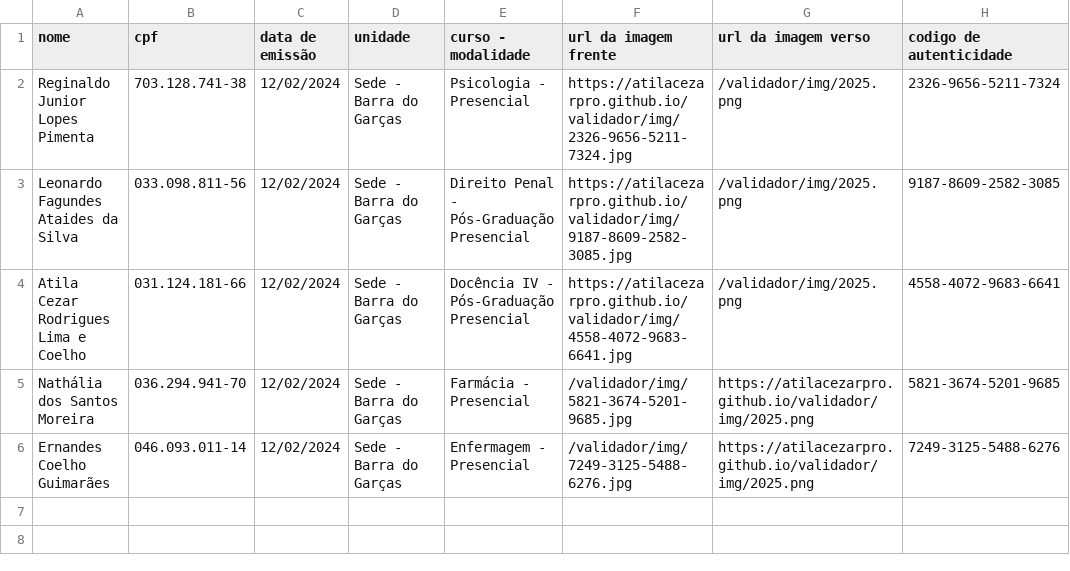
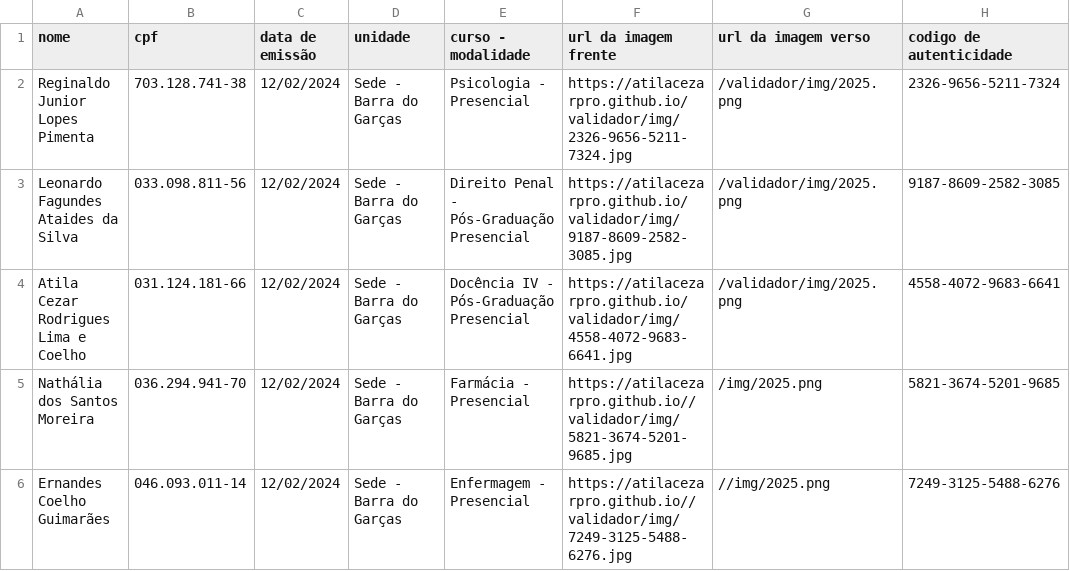
Before and after one commit to atilacezarpro/validador, a CSV file: dados.csv, drawn as a sheet.

Commit message:
Update dados.csv

```diff
--- a/dados.csv
+++ b/dados.csv
@@ -4,3 +4,3 @@ Leonardo Fagundes Ataides da Silva,033.098.811-56,12/02/2024,Sede - Barra do Gar
 Atila Cezar Rodrigues Lima e Coelho,031.124.181-66,12/02/2024,Sede - Barra do Garças,Docência IV - Pós-Graduação Presencial,https://atilacezarpro.github.io/validador/img/4558-4072-9683-6641.jpg,/validador/img/2025.png,4558-4072-9683-6641
-Nathália dos Santos Moreira,036.294.941-70,12/02/2024,Sede - Barra do Garças,Farmácia - Presencial,/validador/img/5821-3674-5201-9685.jpg,https://atilacezarpro.github.io/validador/img/2025.png,5821-3674-5201-9685
-Ernandes Coelho Guimarães, 046.093.011-14,12/02/2024,Sede - Barra do Garças,Enfermagem - Presencial,/validador/img/7249-3125-5488-6276.jpg,https://atilacezarpro.github.io/validador/img/2025.png,7249-3125-5488-6276
+Nathália dos Santos Moreira,036.294.941-70,12/02/2024,Sede - Barra do Garças,Farmácia - Presencial,https://atilacezarpro.github.io//validador/img/5821-3674-5201-9685.jpg,/img/2025.png,5821-3674-5201-9685
+Ernandes Coelho Guimarães, 046.093.011-14,12/02/2024,Sede - Barra do Garças,Enfermagem - Presencial,https://atilacezarpro.github.io//validador/img/7249-3125-5488-6276.jpg,//img/2025.png,7249-3125-5488-6276
```
